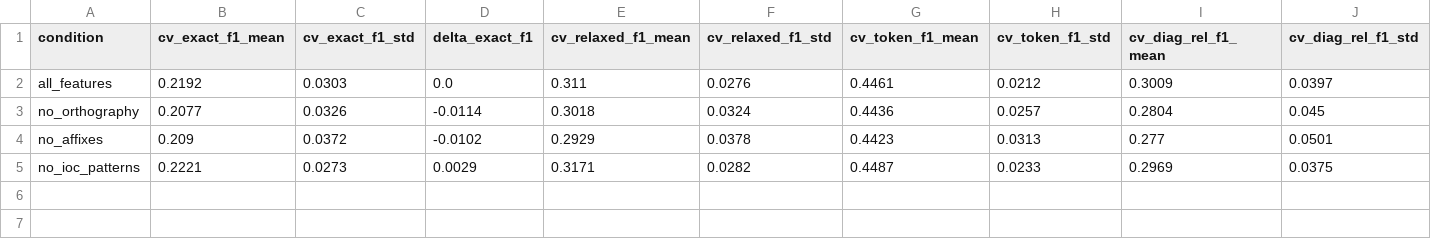
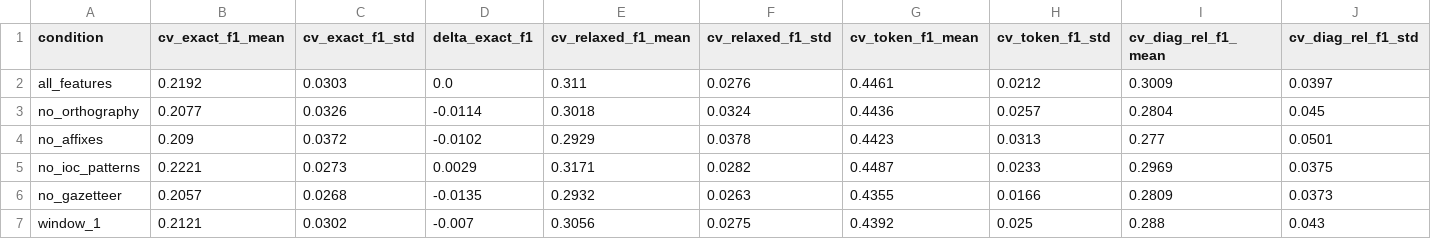
Before and after one commit to Umangpatel5122006/NLP-for-Cyber-Threat-Intelligence-Extraction, a CSV file: results/crf_tuning/stage3_ablation_entities.csv, drawn as a sheet; only a part is shown; rows hold the shown columns only; the diff names each change by its address in the sheet, - before the commit and + after, or states it on an @@ line.

```diff
--- a/results/crf_tuning/stage3_ablation_entities.csv
+++ b/results/crf_tuning/stage3_ablation_entities.csv
+row 6: no_gazetteer | 0.2057 | 0.0268 | -0.0135 | 0.2932 | 0.0263 | 0.4355 | 0.0166 | 0.2809 | 0.0373
+row 7: window_1 | 0.2121 | 0.0302 | -0.007 | 0.3056 | 0.0275 | 0.4392 | 0.025 | 0.288 | 0.043
```
Also changed, not shown: 2 other files.
